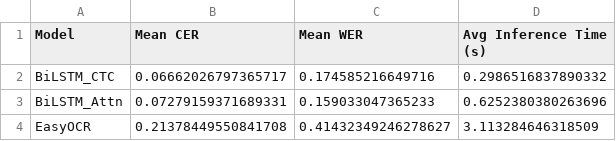
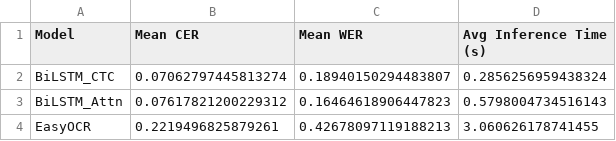
Before and after one commit to nikunjpradhan31/NepaliDevanagariVision, a CSV file: inference/inference_accuracy_summary.csv, drawn as a sheet.

Commit message:
inference accuracies

```diff
--- a/inference/inference_accuracy_summary.csv
+++ b/inference/inference_accuracy_summary.csv
@@ -1,4 +1,4 @@
 Model,Mean CER,Mean WER,Avg Inference Time (s)
-BiLSTM_CTC,0.06662026797365717,0.174585216649716,0.2986516837890332
-BiLSTM_Attn,0.07279159371689331,0.159033047365233,0.6252380380263696
-EasyOCR,0.21378449550841708,0.41432349246278627,3.113284646318509
+BiLSTM_CTC,0.07062797445813274,0.18940150294483807,0.2856256959438324
+BiLSTM_Attn,0.07617821200229312,0.16464618906447823,0.5798004734516143
+EasyOCR,0.2219496825879261,0.42678097119188213,3.060626178741455
```
Also changed, not shown: 2 other files.
